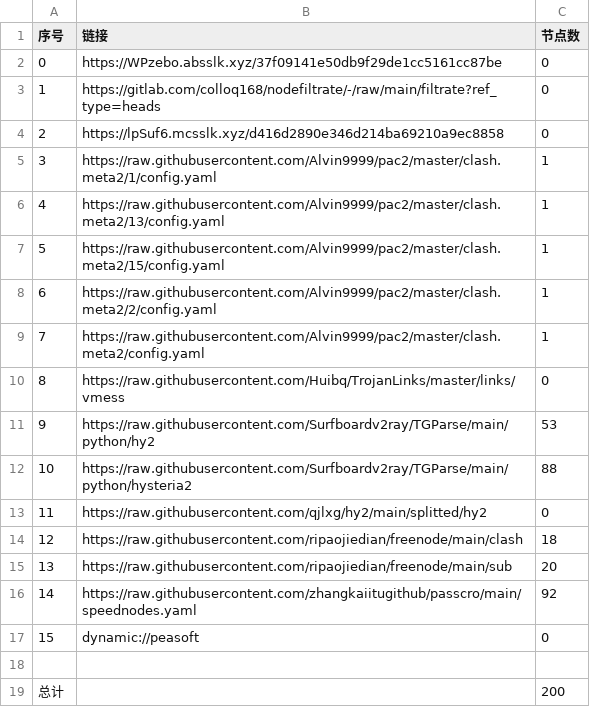
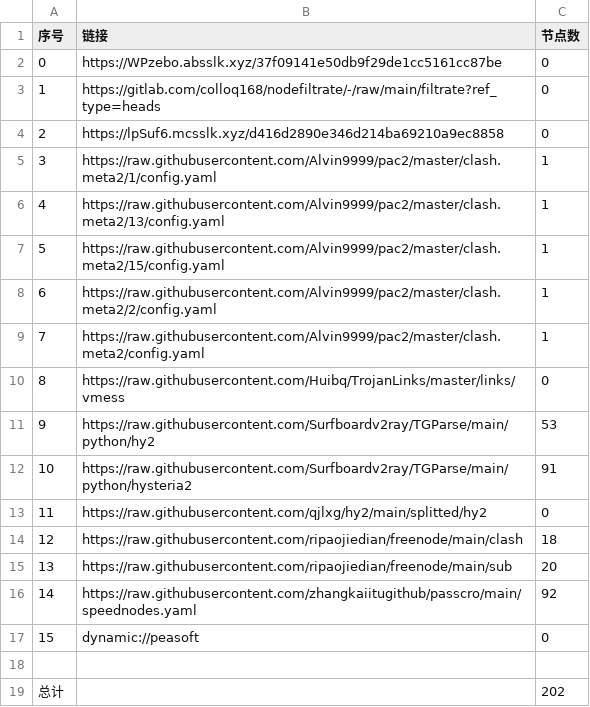
Before and after one commit to akflytiger/AutoMergePublicNodes, a CSV file: list_result.csv, drawn as a sheet.

```diff
--- a/list_result.csv
+++ b/list_result.csv
@@ -11,3 +11,3 @@
 9,https://raw.githubusercontent.com/Surfboardv2ray/TGParse/main/python/hy2,53
-10,https://raw.githubusercontent.com/Surfboardv2ray/TGParse/main/python/hysteria2,88
+10,https://raw.githubusercontent.com/Surfboardv2ray/TGParse/main/python/hysteria2,91
 11,https://raw.githubusercontent.com/qjlxg/hy2/main/splitted/hy2,0
@@ -18,2 +18,2 @@
 
-总计,,200
+总计,,202
```
Also changed, not shown: 6 other files.
